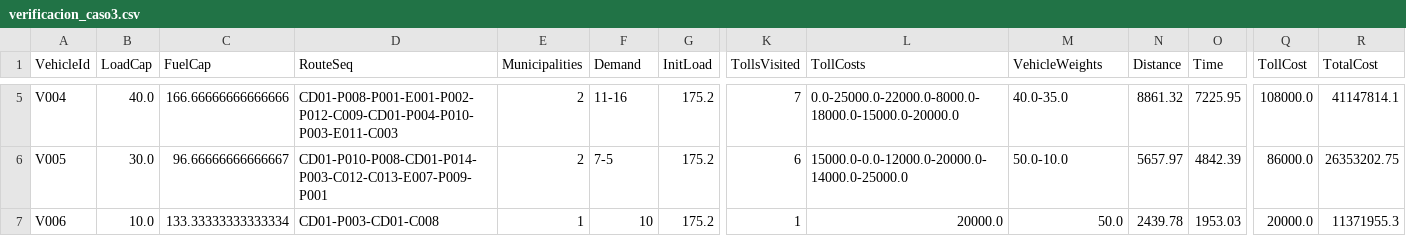
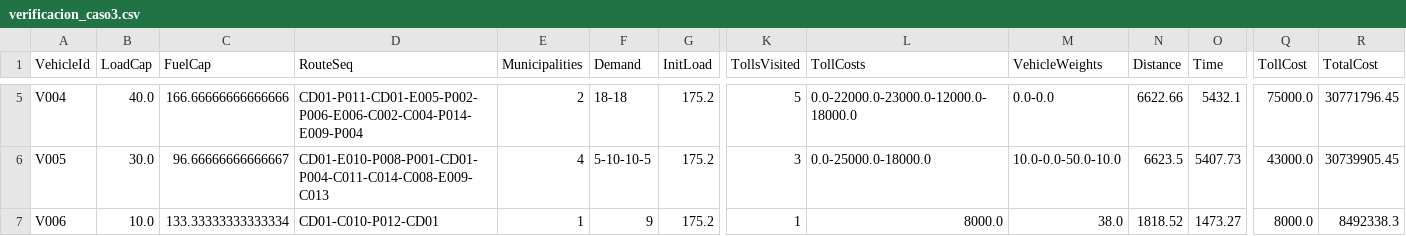
Before and after one commit to NBallen244/Repo-Proyecto-MOS-Entrega-2, a CSV file: caso_3/verificacion_caso3.csv, drawn as a sheet; only a part is shown, gaps mark what is left out; the diff covers the shown part only; the diff names each change by its address in the sheet, - before the commit and + after, or states it on an @@ line.

```diff
--- a/caso_3/verificacion_caso3.csv
+++ b/caso_3/verificacion_caso3.csv
-D5 (RouteSeq): CD01-P008-P001-E001-P002-P012-C009-CD01-P004-P010-P003-E011-C003
+D5 (RouteSeq): CD01-P011-CD01-E005-P002-P006-E006-C002-C004-P014-E009-P004
-F5 (Demand): 11-16
+F5 (Demand): 18-18
-K5 (TollsVisited): 7
+K5 (TollsVisited): 5
-L5 (TollCosts): 0.0-25000.0-22000.0-8000.0-18000.0-15000.0-20000.0
+L5 (TollCosts): 0.0-22000.0-23000.0-12000.0-18000.0
-M5 (VehicleWeights): 40.0-35.0
+M5 (VehicleWeights): 0.0-0.0
-N5 (Distance): 8861.32
+N5 (Distance): 6622.66
-O5 (Time): 7225.95
+O5 (Time): 5432.1
-Q5 (TollCost): 108000.0
+Q5 (TollCost): 75000.0
-R5 (TotalCost): 41147814.1
+R5 (TotalCost): 30771796.45
-D6 (RouteSeq): CD01-P010-P008-CD01-P014-P003-C012-C013-E007-P009-P001
+D6 (RouteSeq): CD01-E010-P008-P001-CD01-P004-C011-C014-C008-E009-C013
-E6 (Municipalities): 2
+E6 (Municipalities): 4
-F6 (Demand): 7-5
+F6 (Demand): 5-10-10-5
-K6 (TollsVisited): 6
+K6 (TollsVisited): 3
-L6 (TollCosts): 15000.0-0.0-12000.0-20000.0-14000.0-25000.0
+L6 (TollCosts): 0.0-25000.0-18000.0
-M6 (VehicleWeights): 50.0-10.0
+M6 (VehicleWeights): 10.0-0.0-50.0-10.0
-N6 (Distance): 5657.97
+N6 (Distance): 6623.5
-O6 (Time): 4842.39
+O6 (Time): 5407.73
-Q6 (TollCost): 86000.0
+Q6 (TollCost): 43000.0
-R6 (TotalCost): 26353202.75
+R6 (TotalCost): 30739905.45
-D7 (RouteSeq): CD01-P003-CD01-C008
+D7 (RouteSeq): CD01-C010-P012-CD01
-F7 (Demand): 10
+F7 (Demand): 9
-L7 (TollCosts): 20000.0
+L7 (TollCosts): 8000.0
-M7 (VehicleWeights): 50.0
+M7 (VehicleWeights): 38.0
-N7 (Distance): 2439.78
+N7 (Distance): 1818.52
-O7 (Time): 1953.03
+O7 (Time): 1473.27
-Q7 (TollCost): 20000.0
+Q7 (TollCost): 8000.0
-R7 (TotalCost): 11371955.3
+R7 (TotalCost): 8492338.3
```
Also changed, not shown: 26 edited cells elsewhere in this file, 9 other files.
